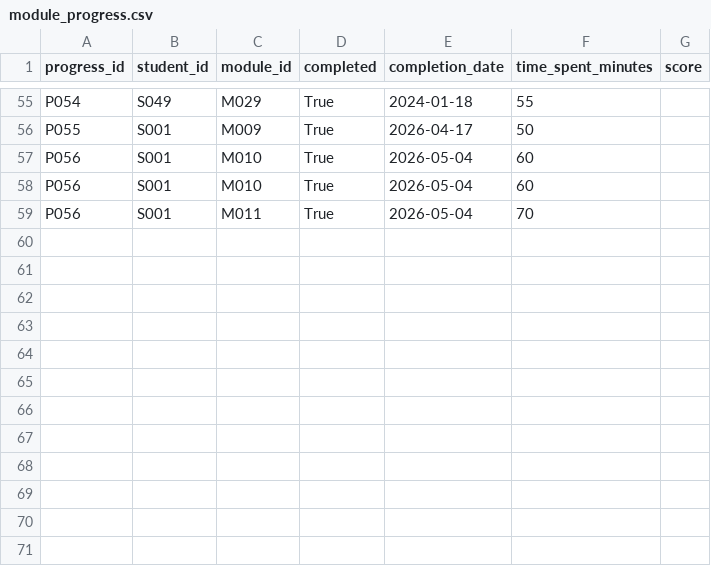
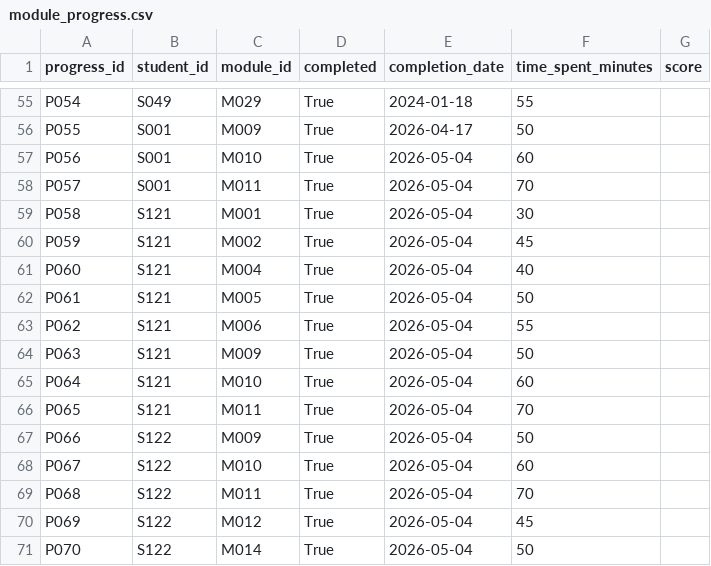
Before and after one commit to hangpt1/KLTN_PHAMTHIHANG_DEHA_Learning_Recommendation_System, a CSV file: data/module_progress.csv, drawn as a sheet; only a part is shown, gaps mark what is left out.

```diff
--- a/data/module_progress.csv
+++ b/data/module_progress.csv
@@ -57,3 +57,15 @@ P055,S001,M009,True,2026-04-17,50,
 P056,S001,M010,True,2026-05-04,60,
-P056,S001,M010,True,2026-05-04,60,
-P056,S001,M011,True,2026-05-04,70,
+P057,S001,M011,True,2026-05-04,70,
+P058,S121,M001,True,2026-05-04,30,
+P059,S121,M002,True,2026-05-04,45,
+P060,S121,M004,True,2026-05-04,40,
+P061,S121,M005,True,2026-05-04,50,
+P062,S121,M006,True,2026-05-04,55,
+P063,S121,M009,True,2026-05-04,50,
+P064,S121,M010,True,2026-05-04,60,
+P065,S121,M011,True,2026-05-04,70,
+P066,S122,M009,True,2026-05-04,50,
+P067,S122,M010,True,2026-05-04,60,
+P068,S122,M011,True,2026-05-04,70,
+P069,S122,M012,True,2026-05-04,45,
+P070,S122,M014,True,2026-05-04,50,
```
Also changed, not shown: data/quiz_results.csv, data/students.csv, 18 other files.
